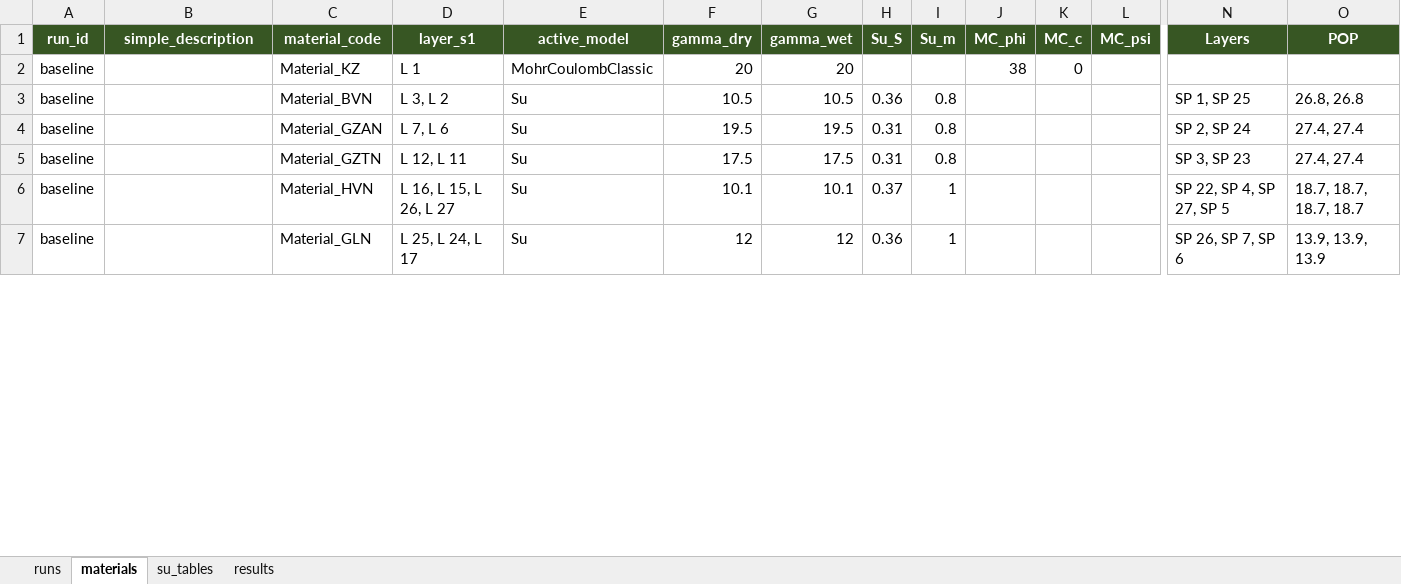
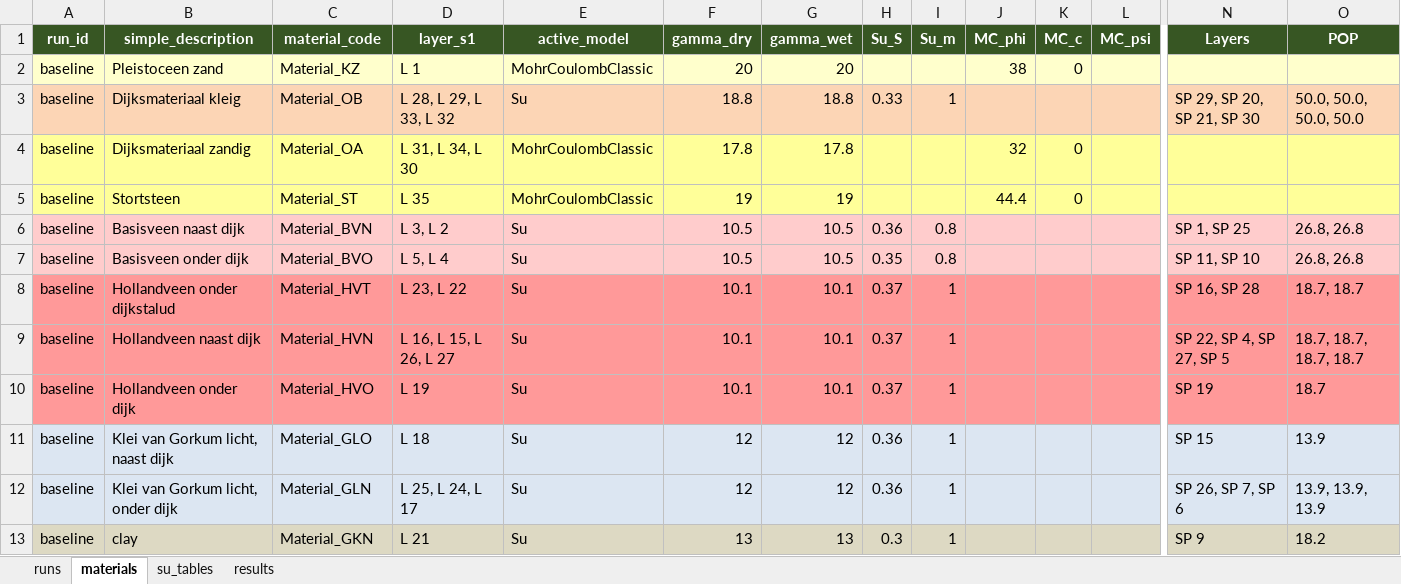
Before and after one commit to RESETDeltares/y5-2e_backanalysis, an Excel workbook: baseline_models/bergambacht_runs.xlsx, sheet materials, drawn as a sheet; only a part is shown, gaps mark what is left out; values as stored, in another font and other column widths than the file's, no borders; addresses are those after the commit; rows hold the shown columns only; the diff covers the shown part only; the diff names each change by its address in the sheet, - before the commit and + after, or states it on an @@ line.

Commit message:
Refactor run_model.py to enhance soil parameter application and layer reassignment logic; update bergambacht_runs.xlsx

```diff
--- a/baseline_models/bergambacht_runs.xlsx (sheet materials)
+++ b/baseline_models/bergambacht_runs.xlsx (sheet materials)
-A2:O2 fill: none
+A2:O2 fill: #FFFFCC
-B2 (simple_description): (empty)
+B2 (simple_description): Pleistoceen zand
+row 3: baseline | Dijksmateriaal kleig | Material_OB | L 28, L 29, L 33, L 32 | Su | 18.8 | 18.8 | 0.33 | 1 |  |  |  | SP 29, SP 20, SP 21, SP 30 | 50.0, 50.0, 50.0, 50.0
+row 4: baseline | Dijksmateriaal zandig | Material_OA | L 31, L 34, L 30 | MohrCoulombClassic | 17.8 | 17.8 |  |  | 32 | 0
+row 5: baseline | Stortsteen | Material_ST | L 35 | MohrCoulombClassic | 19 | 19 |  |  | 44.4 | 0
-A6:O7 fill: none
+A6:O7 fill: #FFCCCC
-B6 (simple_description): (empty)
+B6 (simple_description): Basisveen naast dijk
-B7 (simple_description): (empty)
+B7 (simple_description): Basisveen onder dijk
-C7 (material_code): Material_GZAN
+C7 (material_code): Material_BVO
-D7 (layer_s1): L 7, L 6
+D7 (layer_s1): L 5, L 4
-F7 (gamma_dry): 19.5
+F7 (gamma_dry): 10.5
-G7 (gamma_wet): 19.5
+G7 (gamma_wet): 10.5
-H7 (Su_S): 0.31
+H7 (Su_S): 0.35
-N7 (Layers): SP 2, SP 24
+N7 (Layers): SP 11, SP 10
-O7 (POP): 27.4, 27.4
+O7 (POP): 26.8, 26.8
-A8:O9 fill: none
+A8:O9 fill: #FF9999
-B8 (simple_description): (empty)
+B8 (simple_description): Hollandveen onder dijkstalud
-C8 (material_code): Material_GZTN
+C8 (material_code): Material_HVT
-D8 (layer_s1): L 12, L 11
+D8 (layer_s1): L 23, L 22
-F8 (gamma_dry): 17.5
+F8 (gamma_dry): 10.1
-G8 (gamma_wet): 17.5
+G8 (gamma_wet): 10.1
-H8 (Su_S): 0.31
+H8 (Su_S): 0.37
-I8 (Su_m): 0.8
+I8 (Su_m): 1
-N8 (Layers): SP 3, SP 23
+N8 (Layers): SP 16, SP 28
-O8 (POP): 27.4, 27.4
+O8 (POP): 18.7, 18.7
-B9 (simple_description): (empty)
+B9 (simple_description): Hollandveen naast dijk
+row 10: baseline | Hollandveen onder dijk | Material_HVO | L 19 | Su | 10.1 | 10.1 | 0.37 | 1 |  |  |  | SP 19 | 18.7
+row 11: baseline | Klei van Gorkum licht, naast dijk | Material_GLO | L 18 | Su | 12 | 12 | 0.36 | 1 |  |  |  | SP 15 | 13.9
-A12:O12 fill: none
+A12:O12 fill: #DCE6F2
-B12 (simple_description): (empty)
+B12 (simple_description): Klei van Gorkum licht, onder dijk
+row 13: baseline | clay | Material_GKN | L 21 | Su | 13 | 13 | 0.3 | 1 |  |  |  | SP 9 | 18.2
```
Also changed, not shown: 35 added rows, 4 removed rows, 35 edited cells and cell formats elsewhere in this sheet, sheet results, sheet runs, 1 other file.
